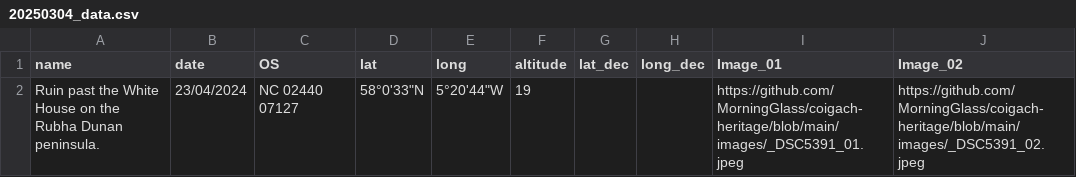
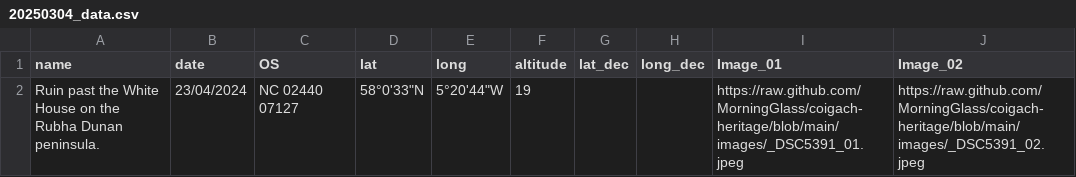
Before and after one commit to MorningGlass/coigach-heritage, a CSV file: 20250304_data.csv, drawn as a sheet.

```diff
--- a/20250304_data.csv
+++ b/20250304_data.csv
@@ -1,2 +1,2 @@
 name,date,OS,lat,long,altitude,lat_dec,long_dec,Image_01,Image_02
-Ruin past the White House on the Rubha Dunan peninsula.,23/04/2024,NC 02440 07127,"58°0'33""N","5°20'44""W",19,,,https://github.com/MorningGlass/coigach-heritage/blob/main/images/_DSC5391_01.jpeg,https://github.com/MorningGlass/coigach-heritage/blob/main/images/_DSC5391_02.jpeg
+Ruin past the White House on the Rubha Dunan peninsula.,23/04/2024,NC 02440 07127,"58°0'33""N","5°20'44""W",19,,,https://raw.github.com/MorningGlass/coigach-heritage/blob/main/images/_DSC5391_01.jpeg,https://raw.github.com/MorningGlass/coigach-heritage/blob/main/images/_DSC5391_02.jpeg
```
Also changed, not shown: 4 other files.
